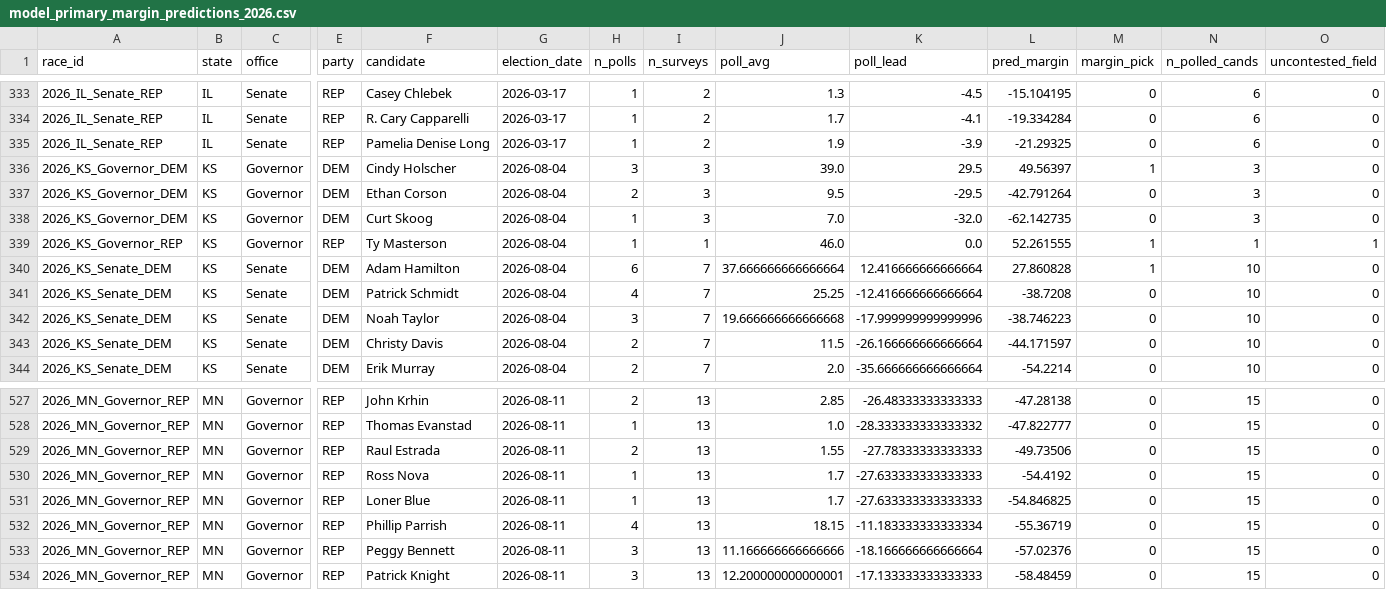
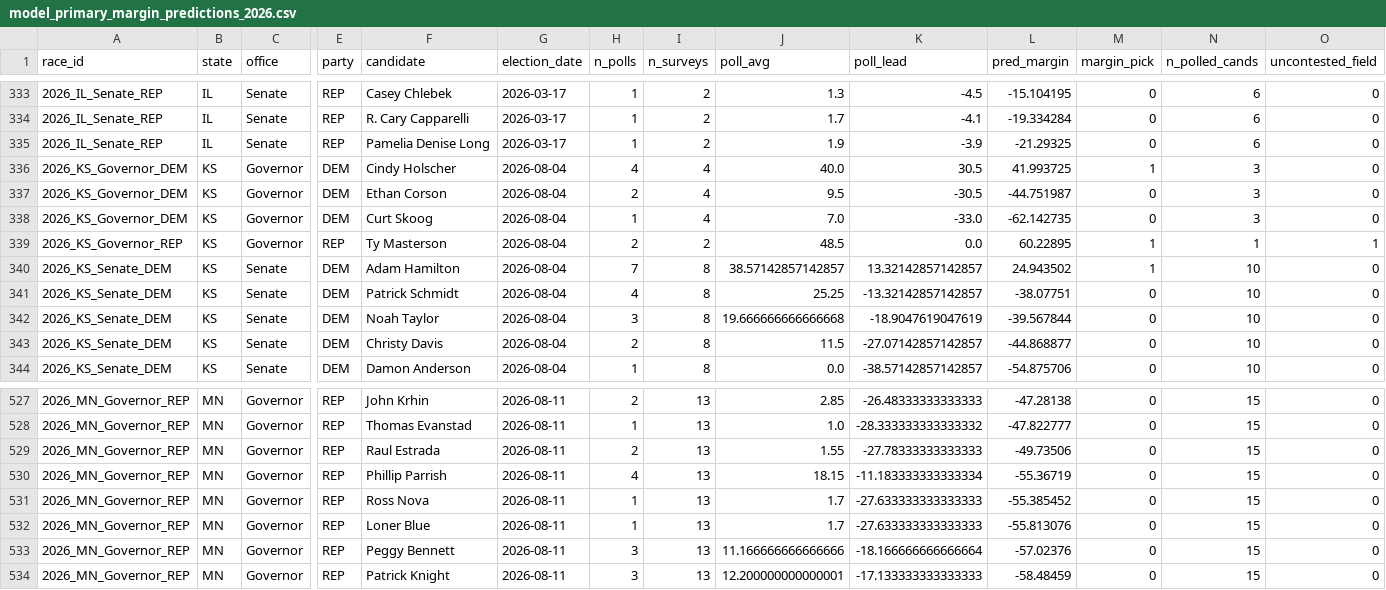
Before and after one commit to pjmerica/polling-agg-2026, a CSV file: data/processed/model_primary_margin_predictions_2026.csv, drawn as a sheet; only a part is shown, gaps mark what is left out; removed rows and columns are numbered as before the commit, all else as after; rows hold the shown columns only; the diff covers the shown part only; the diff names each change by its address in the sheet, - before the commit and + after, or states it on an @@ line.

```diff
--- a/data/processed/model_primary_margin_predictions_2026.csv
+++ b/data/processed/model_primary_margin_predictions_2026.csv
-H336 (n_polls): 3
+H336 (n_polls): 4
-I336:I338 (n_surveys): 3
+I336:I338 (n_surveys): 4
-J336 (poll_avg): 39.0
+J336 (poll_avg): 40.0
-K336 (poll_lead): 29.5
+K336 (poll_lead): 30.5
-L336 (pred_margin): 49.56397
+L336 (pred_margin): 41.993725
-K337 (poll_lead): -29.5
+K337 (poll_lead): -30.5
-L337 (pred_margin): -42.791264
+L337 (pred_margin): -44.751987
-K338 (poll_lead): -32.0
+K338 (poll_lead): -33.0
-H339 (n_polls): 1
+H339 (n_polls): 2
-I339 (n_surveys): 1
+I339 (n_surveys): 2
-J339 (poll_avg): 46.0
+J339 (poll_avg): 48.5
-L339 (pred_margin): 52.261555
+L339 (pred_margin): 60.22895
-H340 (n_polls): 6
+H340 (n_polls): 7
-I340:I344 (n_surveys): 7
+I340:I344 (n_surveys): 8
-J340 (poll_avg): 37.666666666666664
+J340 (poll_avg): 38.57142857142857
-K340 (poll_lead): 12.416666666666664
+K340 (poll_lead): 13.32142857142857
-L340 (pred_margin): 27.860828
+L340 (pred_margin): 24.943502
-K341 (poll_lead): -12.416666666666664
+K341 (poll_lead): -13.32142857142857
-L341 (pred_margin): -38.7208
+L341 (pred_margin): -38.07751
-K342 (poll_lead): -17.999999999999996
+K342 (poll_lead): -18.9047619047619
-L342 (pred_margin): -38.746223
+L342 (pred_margin): -39.567844
-K343 (poll_lead): -26.166666666666664
+K343 (poll_lead): -27.07142857142857
-L343 (pred_margin): -44.171597
+L343 (pred_margin): -44.868877
-F344 (candidate): Erik Murray
+F344 (candidate): Damon Anderson
-H344 (n_polls): 2
+H344 (n_polls): 1
-J344 (poll_avg): 2.0
+J344 (poll_avg): 0.0
-K344 (poll_lead): -35.666666666666664
+K344 (poll_lead): -38.57142857142857
-L344 (pred_margin): -54.2214
+L344 (pred_margin): -54.875706
-row 530: 2026_MN_Governor_REP | MN | Governor | REP | Ross Nova | 2026-08-11 | 1 | 13 | 1.7 | -27.633333333333333 | -54.4192 | 0 | 15 | 0
-row 531: 2026_MN_Governor_REP | MN | Governor | REP | Loner Blue | 2026-08-11 | 1 | 13 | 1.7 | -27.633333333333333 | -54.846825 | 0 | 15 | 0
+row 531: 2026_MN_Governor_REP | MN | Governor | REP | Ross Nova | 2026-08-11 | 1 | 13 | 1.7 | -27.633333333333333 | -55.385452 | 0 | 15 | 0
+row 532: 2026_MN_Governor_REP | MN | Governor | REP | Loner Blue | 2026-08-11 | 1 | 13 | 1.7 | -27.633333333333333 | -55.813076 | 0 | 15 | 0
```
Also changed, not shown: 67 edited cells elsewhere in this file, data/processed/model_margin_predictions_2026.csv, data/processed/model_predictions_2026.csv, 8 other files.
